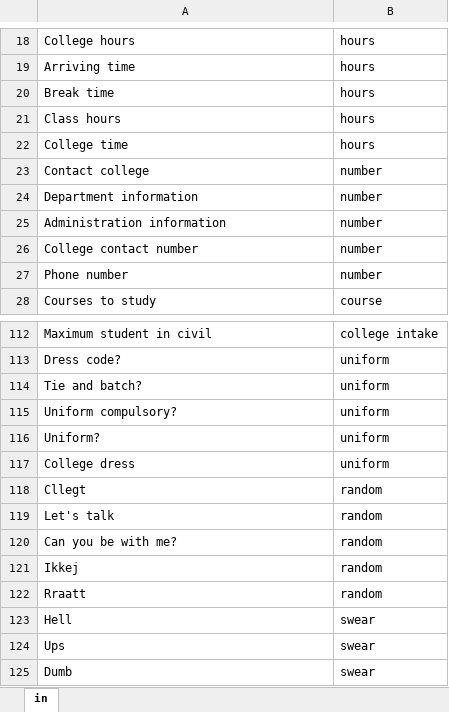
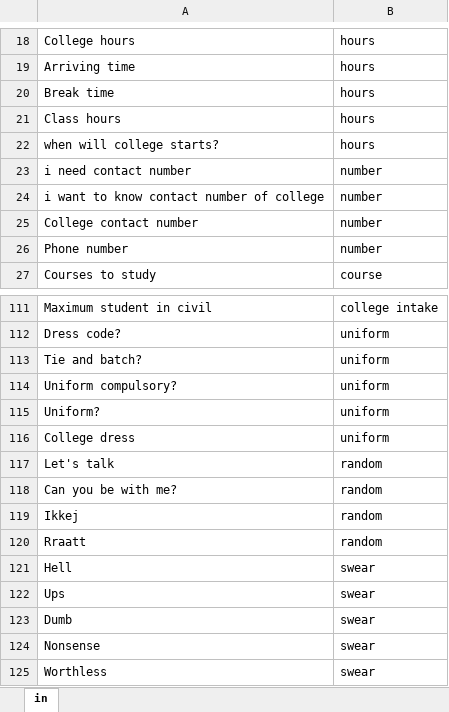
Before and after one commit to surajkarki66/Lucy-Backend, an Excel workbook: datasets/test_data.xlsx, sheet in, drawn as a sheet; only a part is shown, gaps mark what is left out; the shorter side is filled out with more unchanged rows; values as stored, in another font and other column widths than the file's, no borders; removed rows and columns are numbered as before the commit, all else as after; the diff names each change by its address in the sheet, - before the commit and + after, or states it on an @@ line.

```diff
--- a/datasets/test_data.xlsx (sheet in)
+++ b/datasets/test_data.xlsx (sheet in)
-A22: College time
+A22: when will college starts?
-row 23: Contact college | number
-A23: Department information
+A23: i need contact number
-A24: Administration information
+A24: i want to know contact number of college
-row 118: Cllegt | random
```
Also changed, not shown: datasets/train_data.xlsx.
